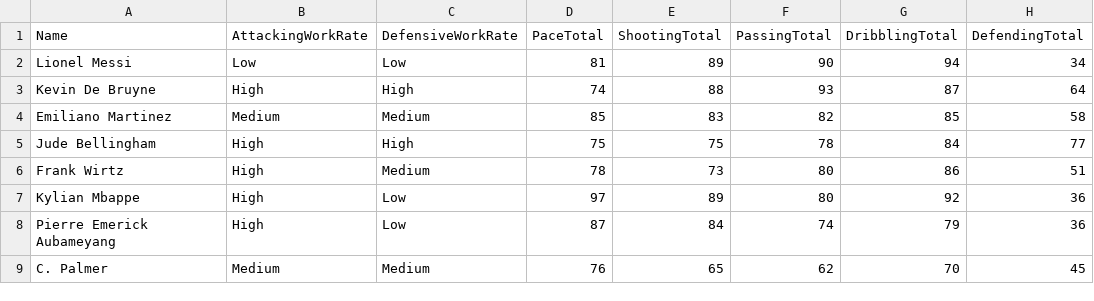
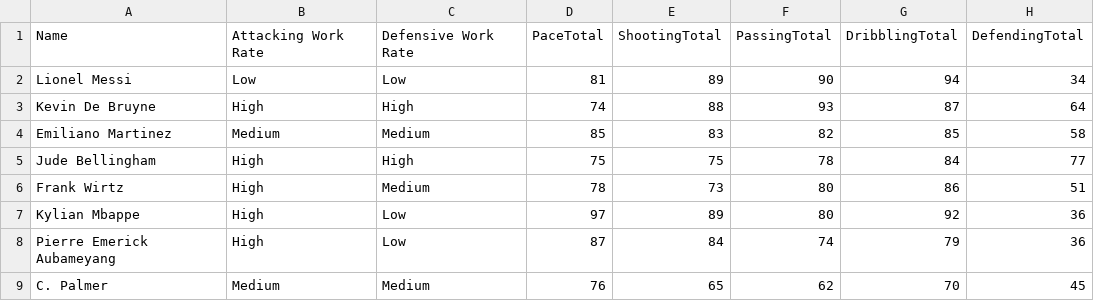
Before and after one commit to SamridhVikhasS/Football-Player-Position-Predictor, a CSV file: sample-input-data.csv, drawn as a sheet; only a part is shown; the diff names each change by its address in the sheet, - before the commit and + after, or states it on an @@ line.

Commit message:
added sample data for demo

```diff
--- a/sample-input-data.csv
+++ b/sample-input-data.csv
-B1: AttackingWorkRate
+B1: Attacking Work Rate
-C1: DefensiveWorkRate
+C1: Defensive Work Rate
```
